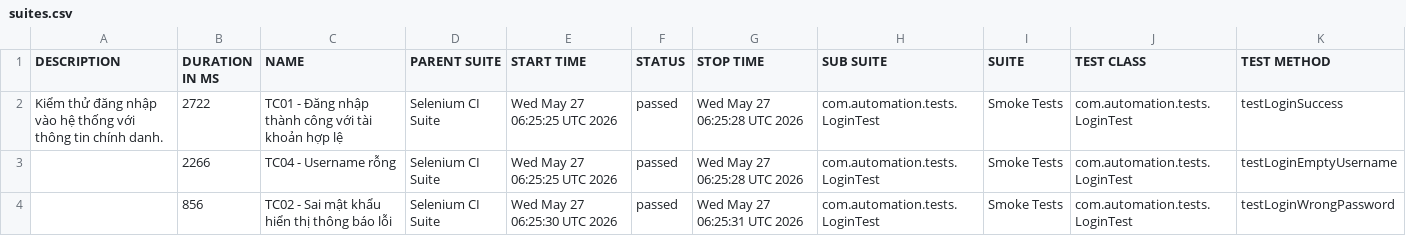
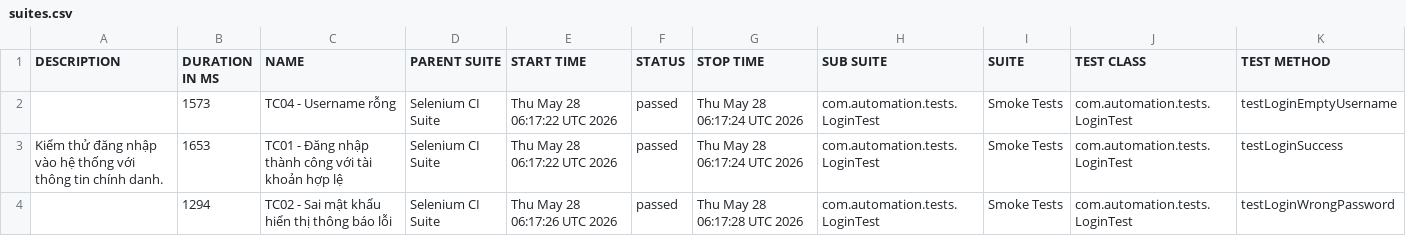
Before and after one commit to huyhuy23022004/Lab11_BuiNgocHuy_1150080137_CNPM2, a CSV file: data/suites.csv, drawn as a sheet.

```diff
--- a/data/suites.csv
+++ b/data/suites.csv
@@ -1,4 +1,4 @@
 "DESCRIPTION","DURATION IN MS","NAME","PARENT SUITE","START TIME","STATUS","STOP TIME","SUB SUITE","SUITE","TEST CLASS","TEST METHOD"
-"Kiểm thử đăng nhập vào hệ thống với thông tin chính danh.","2722","TC01 - Đăng nhập thành công với tài khoản hợp lệ","Selenium CI Suite","Wed May 27 06:25:25 UTC 2026","passed","Wed May 27 06:25:28 UTC 2026","com.automation.tests.LoginTest","Smoke Tests","com.automation.tests.LoginTest","testLoginSuccess"
-"","2266","TC04 - Username rỗng","Selenium CI Suite","Wed May 27 06:25:25 UTC 2026","passed","Wed May 27 06:25:28 UTC 2026","com.automation.tests.LoginTest","Smoke Tests","com.automation.tests.LoginTest","testLoginEmptyUsername"
-"","856","TC02 - Sai mật khẩu hiển thị thông báo lỗi","Selenium CI Suite","Wed May 27 06:25:30 UTC 2026","passed","Wed May 27 06:25:31 UTC 2026","com.automation.tests.LoginTest","Smoke Tests","com.automation.tests.LoginTest","testLoginWrongPassword"
+"","1573","TC04 - Username rỗng","Selenium CI Suite","Thu May 28 06:17:22 UTC 2026","passed","Thu May 28 06:17:24 UTC 2026","com.automation.tests.LoginTest","Smoke Tests","com.automation.tests.LoginTest","testLoginEmptyUsername"
+"Kiểm thử đăng nhập vào hệ thống với thông tin chính danh.","1653","TC01 - Đăng nhập thành công với tài khoản hợp lệ","Selenium CI Suite","Thu May 28 06:17:22 UTC 2026","passed","Thu May 28 06:17:24 UTC 2026","com.automation.tests.LoginTest","Smoke Tests","com.automation.tests.LoginTest","testLoginSuccess"
+"","1294","TC02 - Sai mật khẩu hiển thị thông báo lỗi","Selenium CI Suite","Thu May 28 06:17:26 UTC 2026","passed","Thu May 28 06:17:28 UTC 2026","com.automation.tests.LoginTest","Smoke Tests","com.automation.tests.LoginTest","testLoginWrongPassword"
```
Also changed, not shown: 34 other files.
